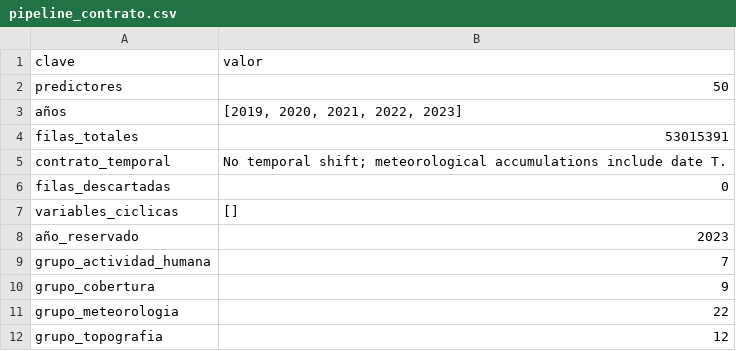
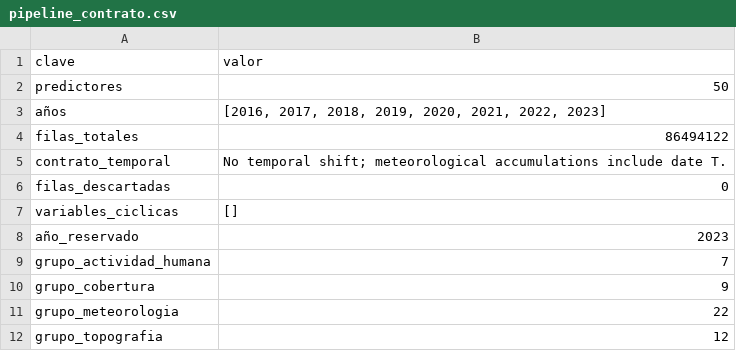
Before and after one commit to IAMJUNKI/Sistema-deteccion-incendios, a CSV file: docs/technical/pipeline_contrato.csv, drawn as a sheet.

```diff
--- a/docs/technical/pipeline_contrato.csv
+++ b/docs/technical/pipeline_contrato.csv
@@ -2,4 +2,4 @@ clave,valor
 predictores,50
-años,"[2019, 2020, 2021, 2022, 2023]"
-filas_totales,53015391
+años,"[2016, 2017, 2018, 2019, 2020, 2021, 2022, 2023]"
+filas_totales,86494122
 contrato_temporal,No temporal shift; meteorological accumulations include date T.
```
Also changed, not shown: docs/technical/pipeline_circularidad.csv, docs/technical/pipeline_espacial.csv, 14 other files.
